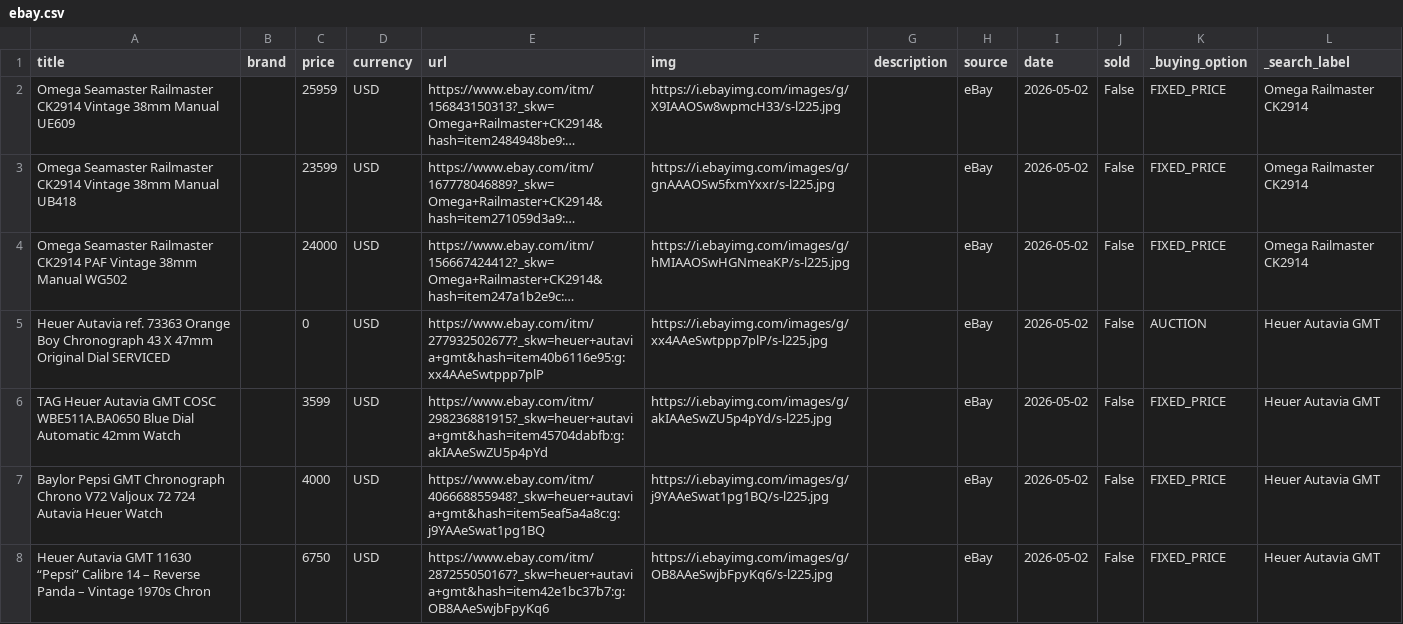
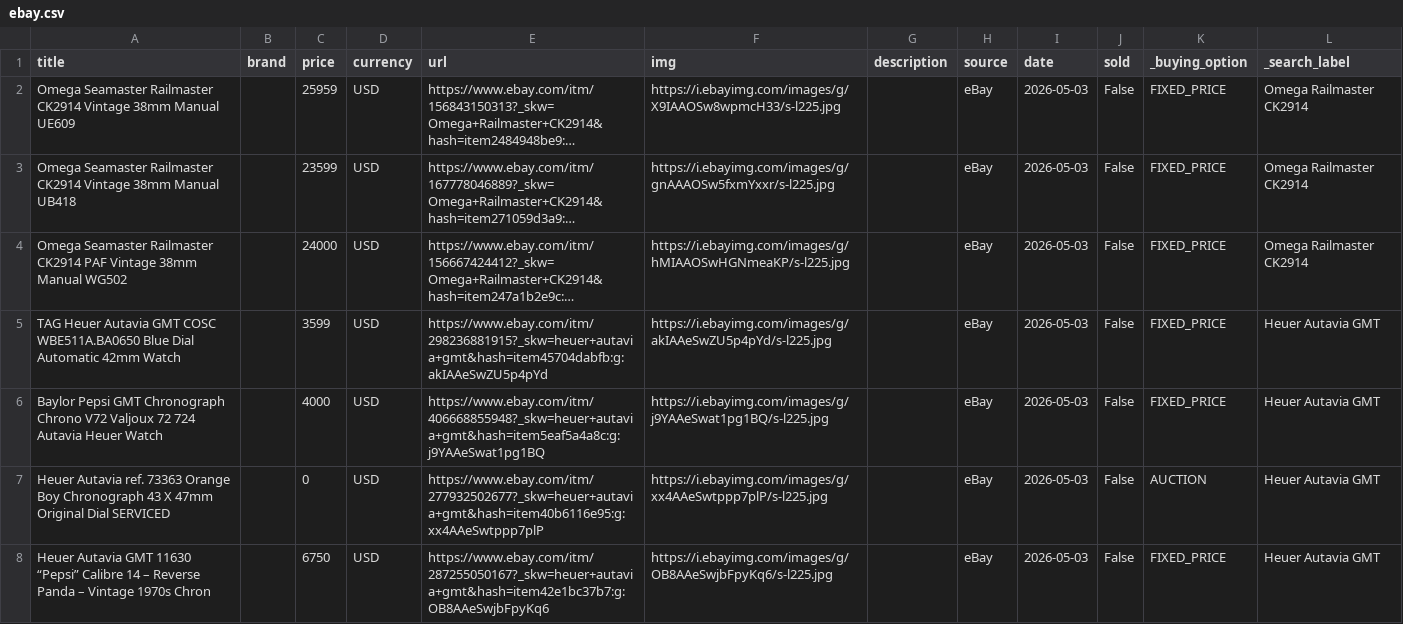
Before and after one commit to markatmutter-cloud/watchlist, a CSV file: data/ebay.csv, drawn as a sheet; only a part is shown; long unchanged cells end in …; removed rows and columns are numbered as before the commit, all else as after; the diff covers the shown part only; the diff names each change by its address in the sheet, - before the commit and + after, or states it on an @@ line.

```diff
--- a/data/ebay.csv
+++ b/data/ebay.csv
-I2:I4 (date): 2026-05-02
+I2:I4 (date): 2026-05-03
-row 5: Heuer Autavia ref. 73363 Orange Boy Chronograph 43 X 47mm Original Dial SERVICED |  | 0 | USD | https://www.ebay.com/itm/277932502677?_skw=heuer+autavia+gmt&hash=item40b6116e95:g:xx4AAeSwtppp7plP | https://i.ebayimg.com/images/g/xx4AAeSwtppp7plP/s-l225.jpg |  | eBay | 2026-05-02 | False | AUCTION | Heuer Autavia GMT
-I5:I6 (date): 2026-05-02
+I5:I6 (date): 2026-05-03
+row 7: Heuer Autavia ref. 73363 Orange Boy Chronograph 43 X 47mm Original Dial SERVICED |  | 0 | USD | https://www.ebay.com/itm/277932502677?_skw=heuer+autavia+gmt&hash=item40b6116e95:g:xx4AAeSwtppp7plP | https://i.ebayimg.com/images/g/xx4AAeSwtppp7plP/s-l225.jpg |  | eBay | 2026-05-03 | False | AUCTION | Heuer Autavia GMT
-I8 (date): 2026-05-02
+I8 (date): 2026-05-03
```
Also changed, not shown: 6 added rows, 6 removed rows and 47 edited cells elsewhere in this file, 2 other files.
